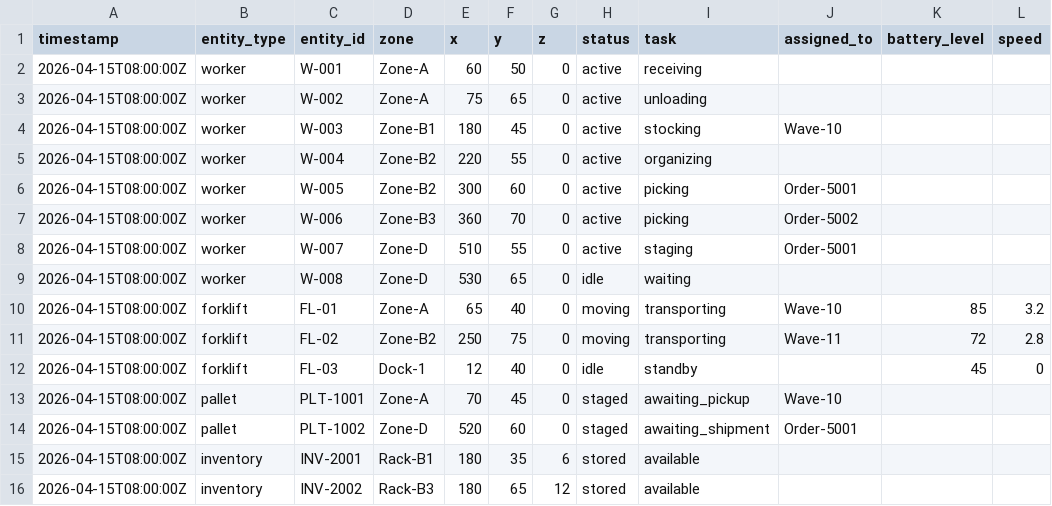
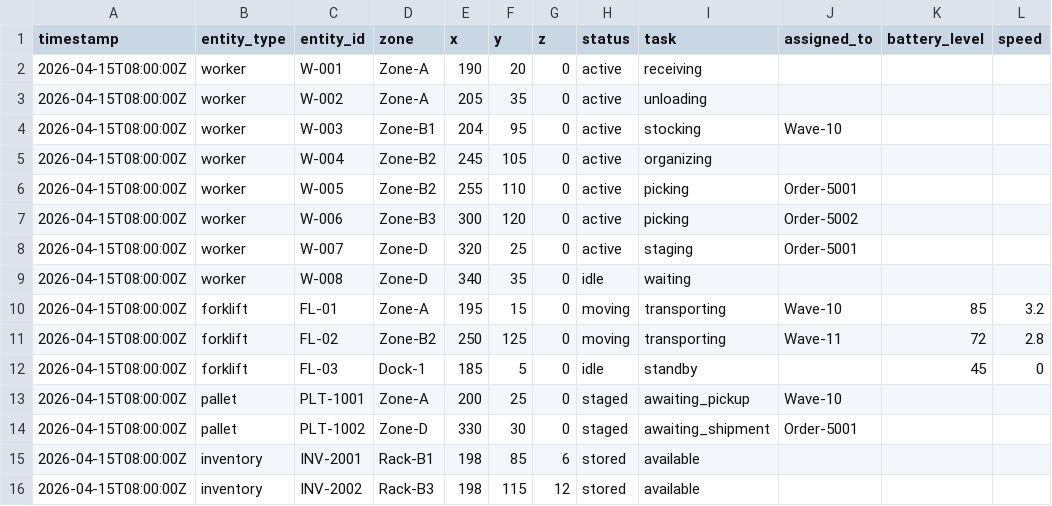
Before and after one commit to Asic-394/Live, a CSV file: public/datasets/scenario_normal/warehouse_state.csv, drawn as a sheet; only a part is shown; the diff names each change by its address in the sheet, - before the commit and + after, or states it on an @@ line.

```diff
--- a/public/datasets/scenario_normal/warehouse_state.csv
+++ b/public/datasets/scenario_normal/warehouse_state.csv
-E2 (x): 60
+E2 (x): 190
-F2 (y): 50
+F2 (y): 20
-E3 (x): 75
+E3 (x): 205
-F3 (y): 65
+F3 (y): 35
-E4 (x): 180
+E4 (x): 204
-F4 (y): 45
+F4 (y): 95
-E5 (x): 220
+E5 (x): 245
-F5 (y): 55
+F5 (y): 105
-E6 (x): 300
+E6 (x): 255
-F6 (y): 60
+F6 (y): 110
-E7 (x): 360
+E7 (x): 300
-F7 (y): 70
+F7 (y): 120
-E8 (x): 510
+E8 (x): 320
-F8 (y): 55
+F8 (y): 25
-E9 (x): 530
+E9 (x): 340
-F9 (y): 65
+F9 (y): 35
-E10 (x): 65
+E10 (x): 195
-F10 (y): 40
+F10 (y): 15
-F11 (y): 75
+F11 (y): 125
-E12 (x): 12
+E12 (x): 185
-F12 (y): 40
+F12 (y): 5
-E13 (x): 70
+E13 (x): 200
-F13 (y): 45
+F13 (y): 25
-E14 (x): 520
+E14 (x): 330
-F14 (y): 60
+F14 (y): 30
-E15:E16 (x): 180
+E15:E16 (x): 198
-F15 (y): 35
+F15 (y): 85
-F16 (y): 65
+F16 (y): 115
```
Also changed, not shown: public/datasets/scenario_congestion/warehouse_layout.csv, public/datasets/scenario_congestion/warehouse_state.csv, 9 other files.
